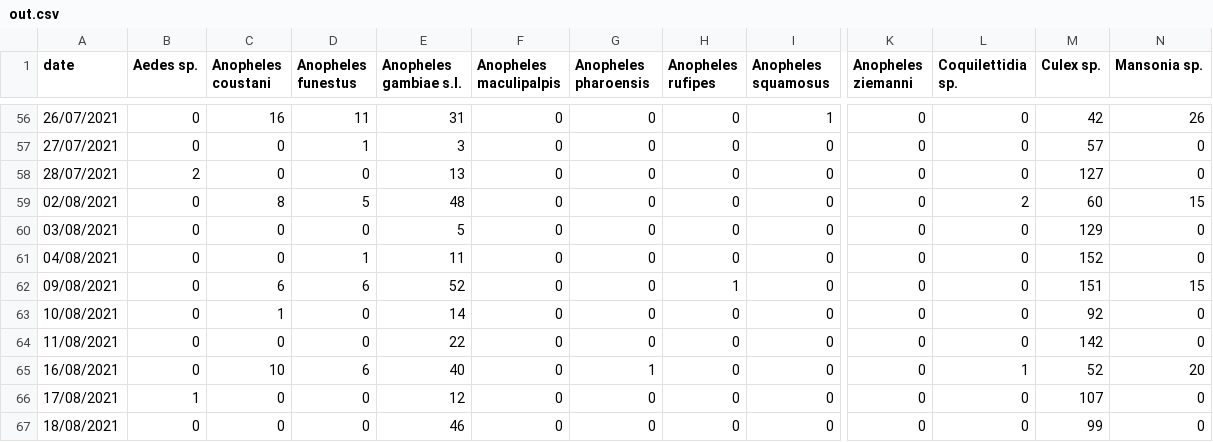
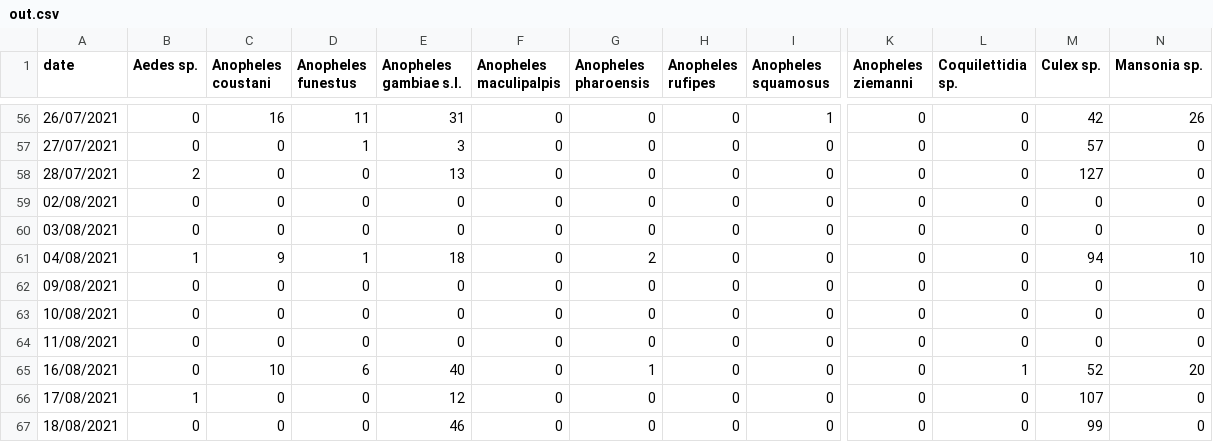
Before and after one commit to sjrob/Evaluation, a CSV file: TZ_study_info/out.csv, drawn as a sheet; only a part is shown, gaps mark what is left out; the diff covers the shown part only; the diff names each change by its address in the sheet, - before the commit and + after, or states it on an @@ line.

```diff
--- a/TZ_study_info/out.csv
+++ b/TZ_study_info/out.csv
-C59 (Anopheles coustani): 8
+C59 (Anopheles coustani): 0
-D59 (Anopheles funestus): 5
+D59 (Anopheles funestus): 0
-E59 (Anopheles gambiae s.l.): 48
+E59 (Anopheles gambiae s.l.): 0
-L59 (Coquilettidia sp.): 2
+L59 (Coquilettidia sp.): 0
-M59 (Culex sp.): 60
+M59 (Culex sp.): 0
-N59 (Mansonia sp.): 15
+N59 (Mansonia sp.): 0
-E60 (Anopheles gambiae s.l.): 5
+E60 (Anopheles gambiae s.l.): 0
-M60 (Culex sp.): 129
+M60 (Culex sp.): 0
-B61 (Aedes sp.): 0
+B61 (Aedes sp.): 1
-C61 (Anopheles coustani): 0
+C61 (Anopheles coustani): 9
-E61 (Anopheles gambiae s.l.): 11
+E61 (Anopheles gambiae s.l.): 18
-G61 (Anopheles pharoensis): 0
+G61 (Anopheles pharoensis): 2
-M61 (Culex sp.): 152
+M61 (Culex sp.): 94
-N61 (Mansonia sp.): 0
+N61 (Mansonia sp.): 10
-C62 (Anopheles coustani): 6
+C62 (Anopheles coustani): 0
-D62 (Anopheles funestus): 6
+D62 (Anopheles funestus): 0
-E62 (Anopheles gambiae s.l.): 52
+E62 (Anopheles gambiae s.l.): 0
-H62 (Anopheles rufipes): 1
+H62 (Anopheles rufipes): 0
-M62 (Culex sp.): 151
+M62 (Culex sp.): 0
-N62 (Mansonia sp.): 15
+N62 (Mansonia sp.): 0
-C63 (Anopheles coustani): 1
+C63 (Anopheles coustani): 0
-E63 (Anopheles gambiae s.l.): 14
+E63 (Anopheles gambiae s.l.): 0
-M63 (Culex sp.): 92
+M63 (Culex sp.): 0
-E64 (Anopheles gambiae s.l.): 22
+E64 (Anopheles gambiae s.l.): 0
-M64 (Culex sp.): 142
+M64 (Culex sp.): 0
```
Also changed, not shown: 77 edited cells elsewhere in this file, 3 other files.
